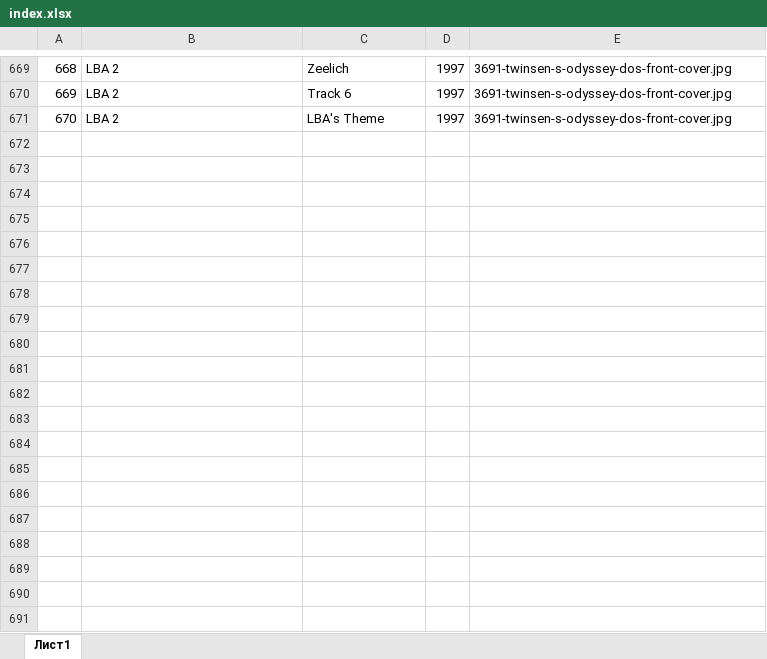
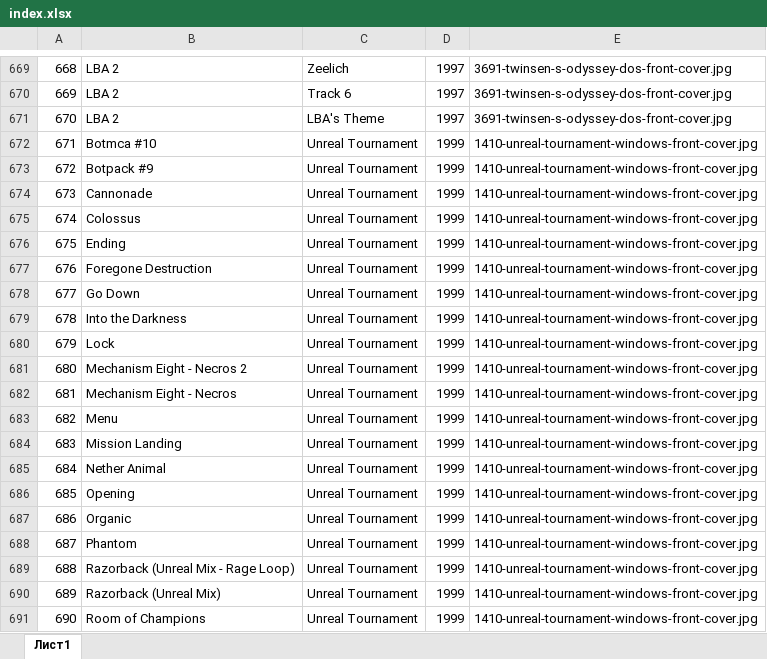
Before and after one commit to PolestarWorkshop/cgnradio, an Excel workbook: index.xlsx, sheet Лист1, drawn as a sheet; only a part is shown, gaps mark what is left out; values as stored, in another font and other column widths than the file's, no borders; the diff covers the shown part only; the diff names each change by its address in the sheet, - before the commit and + after, or states it on an @@ line.

```diff
--- a/index.xlsx (sheet Лист1)
+++ b/index.xlsx (sheet Лист1)
+row 672: 671 | Botmca #10 | Unreal Tournament | 1999 | 1410-unreal-tournament-windows-front-cover.jpg
+row 673: 672 | Botpack #9 | Unreal Tournament | 1999 | 1410-unreal-tournament-windows-front-cover.jpg
+row 674: 673 | Cannonade | Unreal Tournament | 1999 | 1410-unreal-tournament-windows-front-cover.jpg
+row 675: 674 | Colossus | Unreal Tournament | 1999 | 1410-unreal-tournament-windows-front-cover.jpg
+row 676: 675 | Ending | Unreal Tournament | 1999 | 1410-unreal-tournament-windows-front-cover.jpg
+row 677: 676 | Foregone Destruction | Unreal Tournament | 1999 | 1410-unreal-tournament-windows-front-cover.jpg
+row 678: 677 | Go Down | Unreal Tournament | 1999 | 1410-unreal-tournament-windows-front-cover.jpg
+row 679: 678 | Into the Darkness | Unreal Tournament | 1999 | 1410-unreal-tournament-windows-front-cover.jpg
+row 680: 679 | Lock | Unreal Tournament | 1999 | 1410-unreal-tournament-windows-front-cover.jpg
+row 681: 680 | Mechanism Eight - Necros 2 | Unreal Tournament | 1999 | 1410-unreal-tournament-windows-front-cover.jpg
+row 682: 681 | Mechanism Eight - Necros | Unreal Tournament | 1999 | 1410-unreal-tournament-windows-front-cover.jpg
+row 683: 682 | Menu | Unreal Tournament | 1999 | 1410-unreal-tournament-windows-front-cover.jpg
+row 684: 683 | Mission Landing | Unreal Tournament | 1999 | 1410-unreal-tournament-windows-front-cover.jpg
+row 685: 684 | Nether Animal | Unreal Tournament | 1999 | 1410-unreal-tournament-windows-front-cover.jpg
+row 686: 685 | Opening | Unreal Tournament | 1999 | 1410-unreal-tournament-windows-front-cover.jpg
+row 687: 686 | Organic | Unreal Tournament | 1999 | 1410-unreal-tournament-windows-front-cover.jpg
+row 688: 687 | Phantom | Unreal Tournament | 1999 | 1410-unreal-tournament-windows-front-cover.jpg
+row 689: 688 | Razorback (Unreal Mix - Rage Loop) | Unreal Tournament | 1999 | 1410-unreal-tournament-windows-front-cover.jpg
+row 690: 689 | Razorback (Unreal Mix) | Unreal Tournament | 1999 | 1410-unreal-tournament-windows-front-cover.jpg
+row 691: 690 | Room of Champions | Unreal Tournament | 1999 | 1410-unreal-tournament-windows-front-cover.jpg
```
Also changed, not shown: 185 added rows elsewhere in this sheet, 6 other files.
